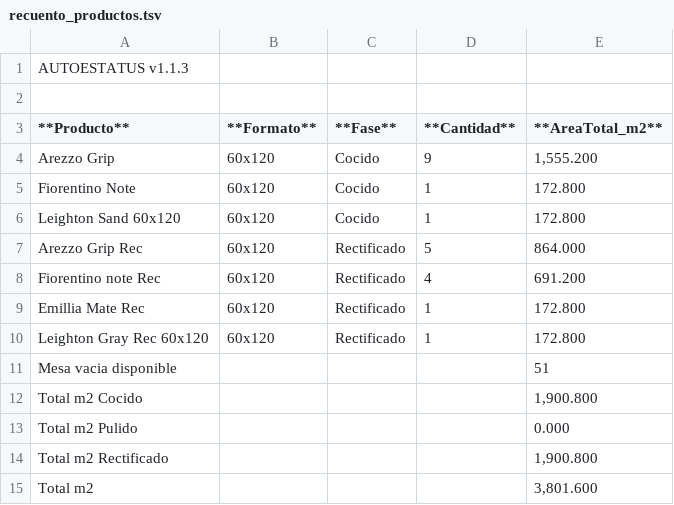
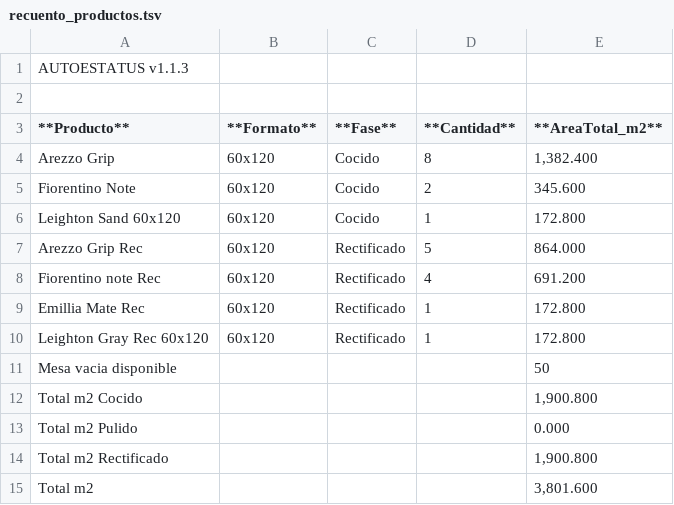
Before and after one commit to teclgvp3-droid/Estatus-De-Productos, a TSV file: recuento_productos.tsv, drawn as a sheet.

Commit message:
AUTOESTATUS update 2026-10-27 02:07:02

```diff
--- a/recuento_productos.tsv
+++ b/recuento_productos.tsv
@@ -3,4 +3,4 @@
 **Producto**	**Formato**	**Fase**	**Cantidad**	**AreaTotal_m2**
-Arezzo Grip	60x120	Cocido	9	1,555.200
-Fiorentino Note	60x120	Cocido	1	172.800
+Arezzo Grip	60x120	Cocido	8	1,382.400
+Fiorentino Note	60x120	Cocido	2	345.600
 Leighton Sand 60x120	60x120	Cocido	1	172.800
@@ -10,3 +10,3 @@ Emillia Mate Rec	60x120	Rectificado	1	172.800
 Leighton Gray Rec 60x120	60x120	Rectificado	1	172.800
-Mesa vacia disponible				51
+Mesa vacia disponible				50
 Total m2 Cocido				1,900.800
```
